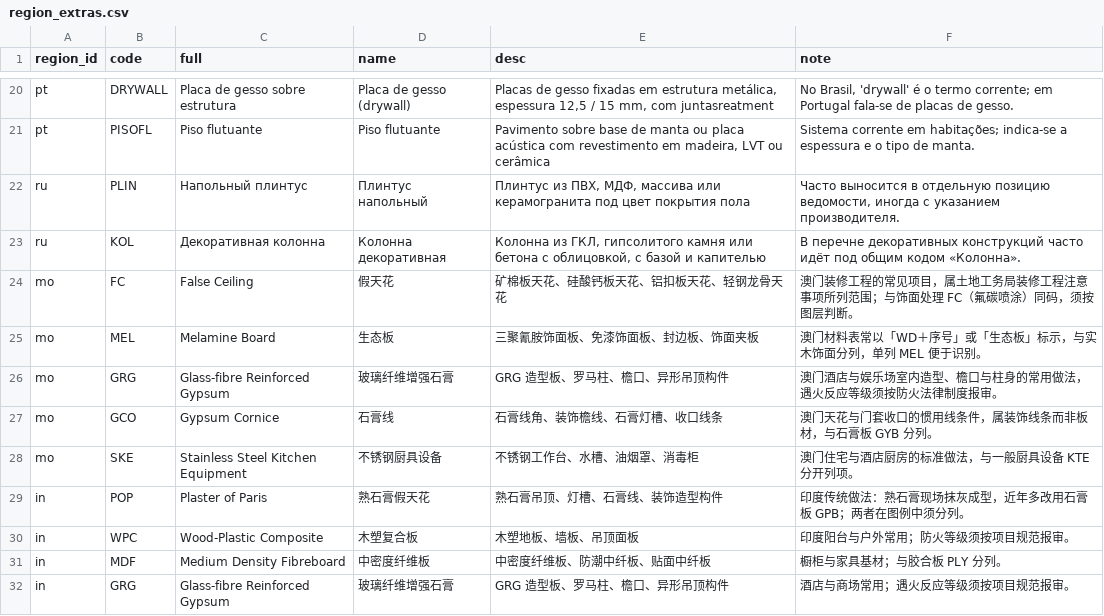
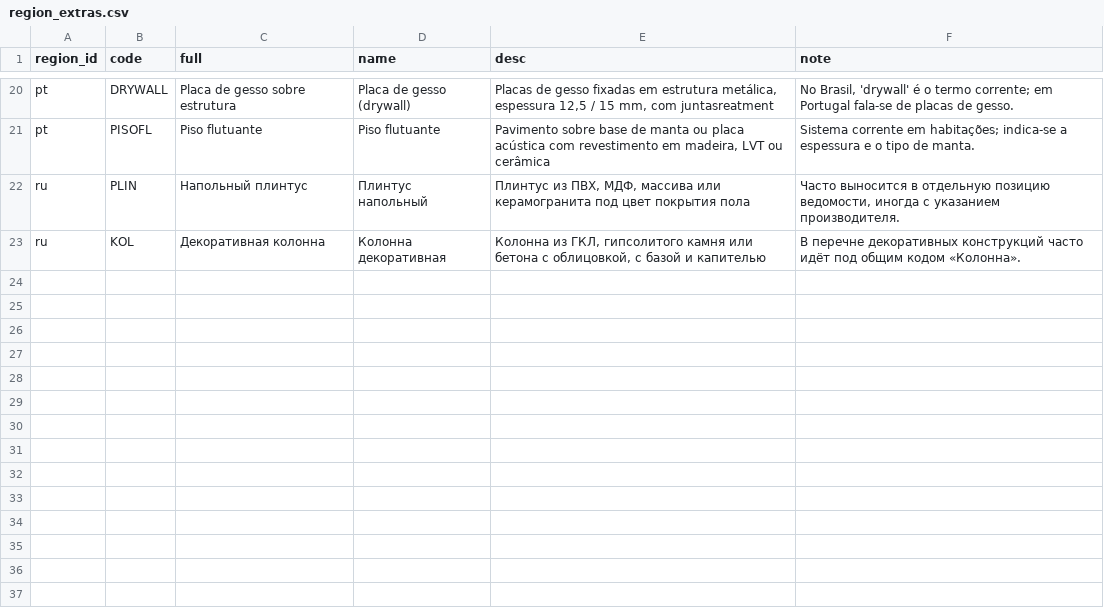
Before and after one commit to Andox-Lopez/material-code-legend, a CSV file: data/region_extras.csv, drawn as a sheet; only a part is shown, gaps mark what is left out.

```diff
--- a/data/region_extras.csv
+++ b/data/region_extras.csv
@@ -23,10 +23 @@ ru,PLIN,Напольный плинтус,Плинтус напольный,"П
 ru,KOL,Декоративная колонна,Колонна декоративная,"Колонна из ГКЛ, гипсолитого камня или бетона с облицовкой, с базой и капителью",В перечне декоративных конструкций часто идёт под общим кодом «Колонна».
-mo,FC,False Ceiling,假天花,矿棉板天花、硅酸钙板天花、铝扣板天花、轻钢龙骨天花,澳门装修工程的常见项目，属土地工务局装修工程注意事项所列范围；与饰面处理 FC（氟碳喷涂）同码，须按图层判断。
-mo,MEL,Melamine Board,生态板,三聚氰胺饰面板、免漆饰面板、封边板、饰面夹板,澳门材料表常以「WD＋序号」或「生态板」标示，与实木饰面分列，单列 MEL 便于识别。
-mo,GRG,Glass-fibre Reinforced Gypsum,玻璃纤维增强石膏,GRG 造型板、罗马柱、檐口、异形吊顶构件,澳门酒店与娱乐场室内造型、檐口与柱身的常用做法，遇火反应等级须按防火法律制度报审。
-mo,GCO,Gypsum Cornice,石膏线,石膏线角、装饰檐线、石膏灯槽、收口线条,澳门天花与门套收口的惯用线条件，属装饰线条而非板材，与石膏板 GYB 分列。
-mo,SKE,Stainless Steel Kitchen Equipment,不锈钢厨具设备,不锈钢工作台、水槽、油烟罩、消毒柜,澳门住宅与酒店厨房的标准做法，与一般厨具设备 KTE 分开列项。
-in,POP,Plaster of Paris,熟石膏假天花,熟石膏吊顶、灯槽、石膏线、装饰造型构件,印度传统做法：熟石膏现场抹灰成型，近年多改用石膏板 GPB；两者在图例中须分列。
-in,WPC,Wood-Plastic Composite,木塑复合板,木塑地板、墙板、吊顶面板,印度阳台与户外常用；防火等级须按项目规范报审。
-in,MDF,Medium Density Fibreboard,中密度纤维板,中密度纤维板、防潮中纤板、贴面中纤板,橱柜与家具基材；与胶合板 PLY 分列。
-in,GRG,Glass-fibre Reinforced Gypsum,玻璃纤维增强石膏,GRG 造型板、罗马柱、檐口、异形吊顶构件,酒店与商场常用；遇火反应等级须按项目规范报审。
```
Also changed, not shown: data/entries.csv, data/i18n.csv, 17 other files.
